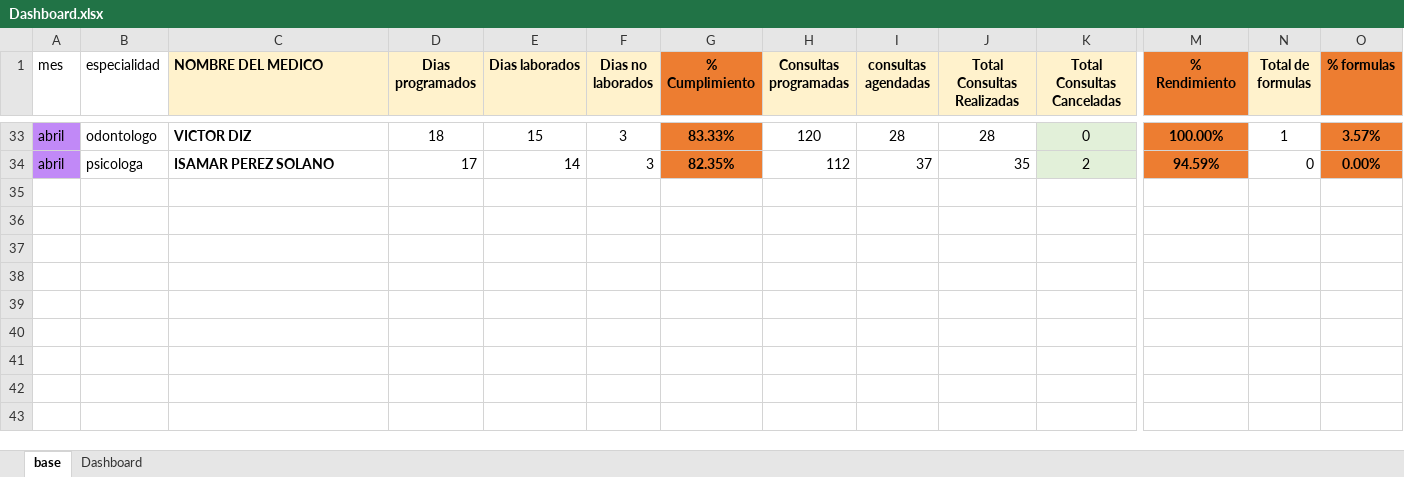
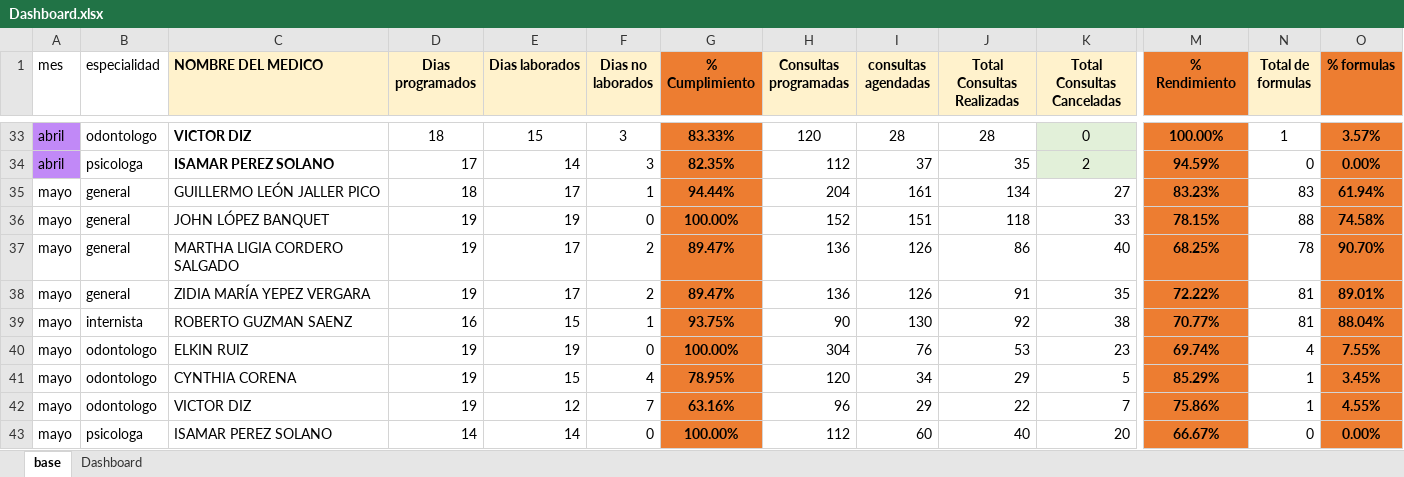
Before and after one commit to daniel2020hernandezavila-sudo/DashboardMedico, an Excel workbook: Dashboard.xlsx, sheet base, drawn as a sheet; only a part is shown, gaps mark what is left out; values as stored, in another font and other column widths than the file's, no borders; rows hold the shown columns only; the diff names each change by its address in the sheet, - before the commit and + after, or states it on an @@ line.

Commit message:
Actualización mayo y tabla de resolutividad

```diff
--- a/Dashboard.xlsx (sheet base)
+++ b/Dashboard.xlsx (sheet base)
+row 35: mayo | general | GUILLERMO LEÓN JALLER PICO | 18 | 17 | 1 | 94.44% | 204 | 161 | 134 | 27 | 83.23% | 83 | 61.94%
+row 36: mayo | general | JOHN LÓPEZ BANQUET | 19 | 19 | 0 | 100.00% | 152 | 151 | 118 | 33 | 78.15% | 88 | 74.58%
+row 37: mayo | general | MARTHA LIGIA CORDERO SALGADO | 19 | 17 | 2 | 89.47% | 136 | 126 | 86 | 40 | 68.25% | 78 | 90.70%
+row 38: mayo | general | ZIDIA MARÍA YEPEZ VERGARA | 19 | 17 | 2 | 89.47% | 136 | 126 | 91 | 35 | 72.22% | 81 | 89.01%
+row 39: mayo | internista | ROBERTO GUZMAN SAENZ | 16 | 15 | 1 | 93.75% | 90 | 130 | 92 | 38 | 70.77% | 81 | 88.04%
+row 40: mayo | odontologo | ELKIN RUIZ | 19 | 19 | 0 | 100.00% | 304 | 76 | 53 | 23 | 69.74% | 4 | 7.55%
+row 41: mayo | odontologo | CYNTHIA CORENA | 19 | 15 | 4 | 78.95% | 120 | 34 | 29 | 5 | 85.29% | 1 | 3.45%
+row 42: mayo | odontologo | VICTOR DIZ | 19 | 12 | 7 | 63.16% | 96 | 29 | 22 | 7 | 75.86% | 1 | 4.55%
+row 43: mayo | psicologa | ISAMAR PEREZ SOLANO | 14 | 14 | 0 | 100.00% | 112 | 60 | 40 | 20 | 66.67% | 0 | 0.00%
```
